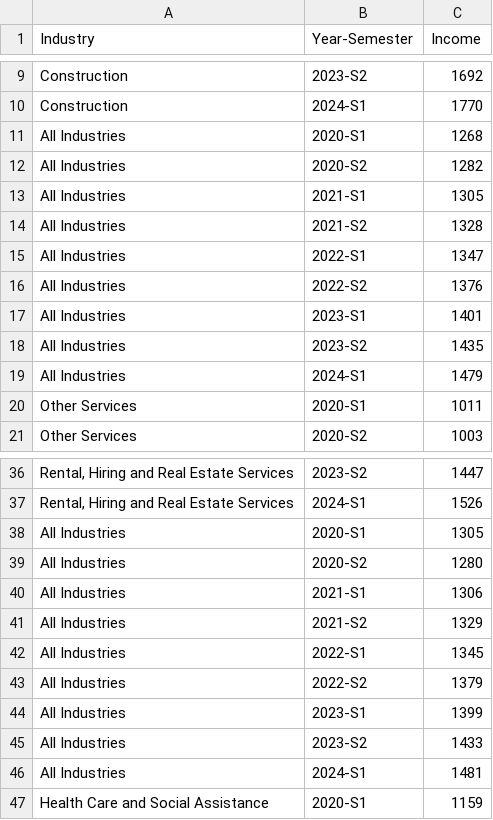
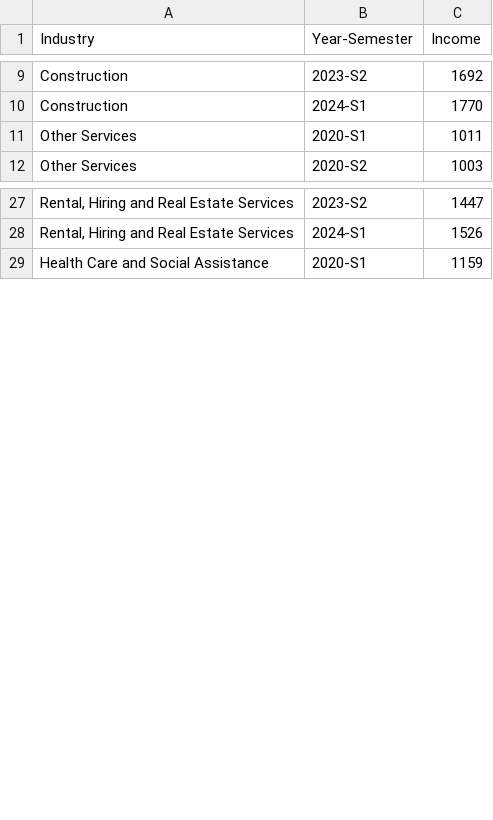
Before and after one commit to msul0022/3179, a CSV file: Week 10 HW/aus_industry_income.csv, drawn as a sheet; only a part is shown, gaps mark what is left out; the diff covers the shown part only.

Commit message:
Update aus_industry_income.csv

```diff
--- a/Week 10 HW/aus_industry_income.csv
+++ b/Week 10 HW/aus_industry_income.csv
@@ -10,11 +10,2 @@
  Construction,2024-S1,1770
- All Industries,2020-S1,1268
- All Industries,2020-S2,1282
- All Industries,2021-S1,1305
- All Industries,2021-S2,1328
- All Industries,2022-S1,1347
- All Industries,2022-S2,1376
- All Industries,2023-S1,1401
- All Industries,2023-S2,1435
- All Industries,2024-S1,1479
  Other Services,2020-S1,1011
@@ -37,11 +28,2 @@
 " Rental, Hiring and Real Estate Services",2024-S1,1526
- All Industries,2020-S1,1305
- All Industries,2020-S2,1280
- All Industries,2021-S1,1306
- All Industries,2021-S2,1329
- All Industries,2022-S1,1345
- All Industries,2022-S2,1379
- All Industries,2023-S1,1399
- All Industries,2023-S2,1433
- All Industries,2024-S1,1481
  Health Care and Social Assistance,2020-S1,1159
```
Also changed, not shown: 9 removed rows elsewhere in this file.
